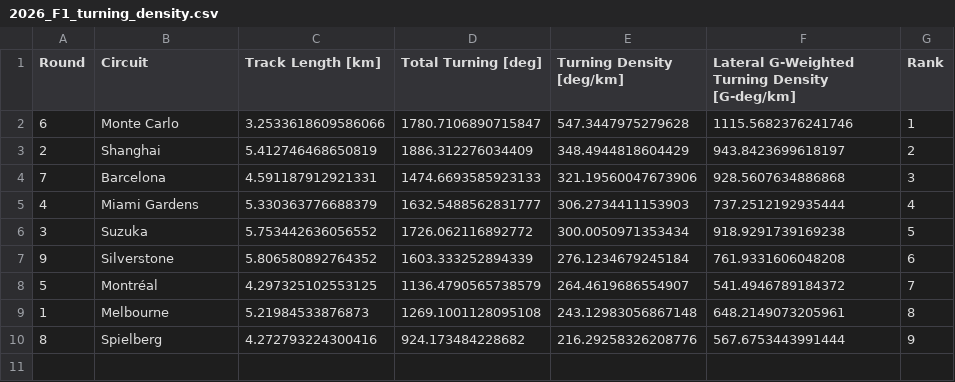
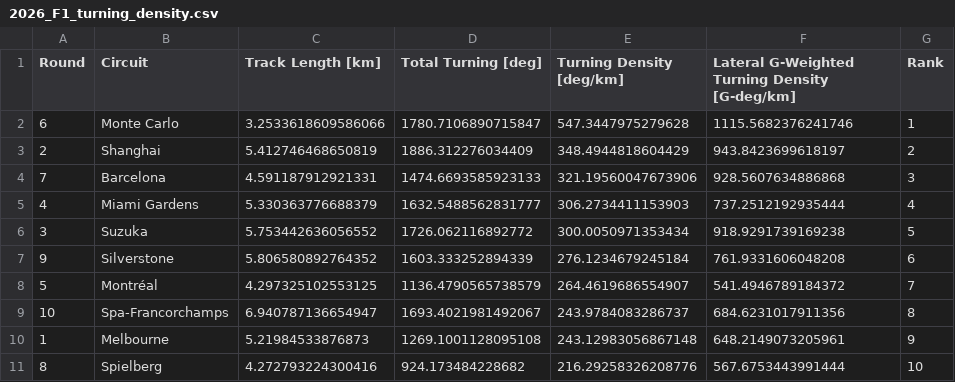
Before and after one commit to mchmiel21/Turning_Density_F1, a CSV file: Result CSVs/2026_F1_turning_density.csv, drawn as a sheet.

```diff
--- a/Result CSVs/2026_F1_turning_density.csv
+++ b/Result CSVs/2026_F1_turning_density.csv
@@ -8,3 +8,4 @@ Round,Circuit,Track Length [km],Total Turning [deg],Turning Density [deg/km],Lat
 5,Montréal,4.297325102553125,1136.4790565738579,264.4619686554907,541.4946789184372,7
-1,Melbourne,5.21984533876873,1269.1001128095108,243.12983056867148,648.2149073205961,8
-8,Spielberg,4.272793224300416,924.173484228682,216.29258326208776,567.6753443991444,9
+10,Spa-Francorchamps,6.940787136654947,1693.4021981492067,243.9784083286737,684.6231017911356,8
+1,Melbourne,5.21984533876873,1269.1001128095108,243.12983056867148,648.2149073205961,9
+8,Spielberg,4.272793224300416,924.173484228682,216.29258326208776,567.6753443991444,10
```
Also changed, not shown: Result CSVs/2026_F1_LGWTD.csv, 5 other files.
